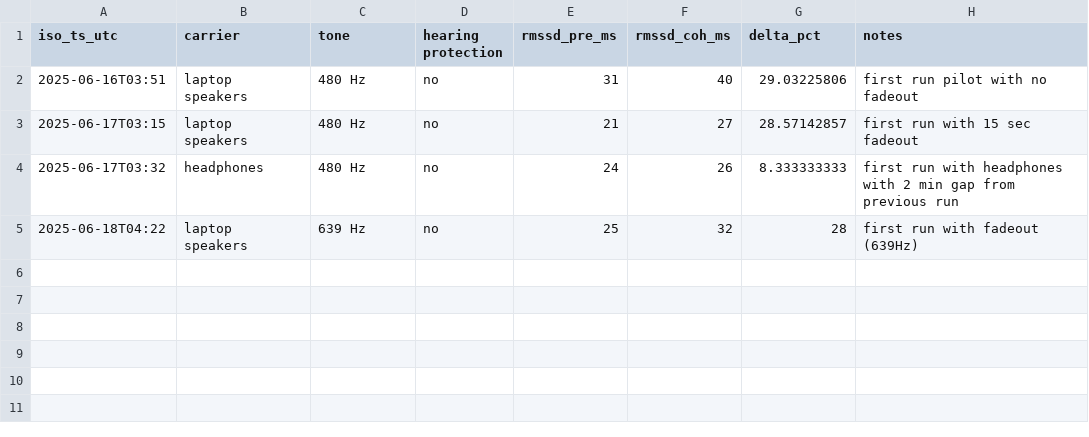
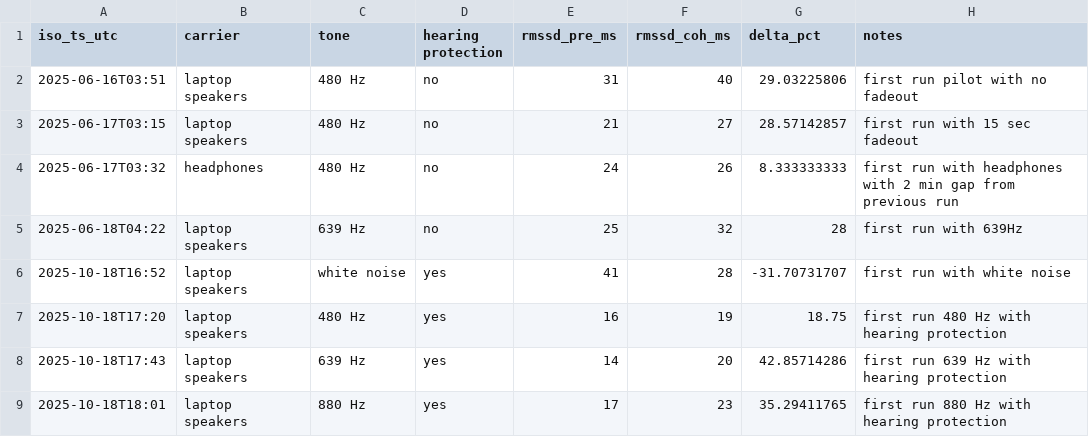
Before and after one commit to thiseggowaffles/HRV_480hz_coherence, a CSV file: data/HRV_trials.csv, drawn as a sheet.

Commit message:
Update HRV_trials.csv

```diff
--- a/data/HRV_trials.csv
+++ b/data/HRV_trials.csv
@@ -4,2 +4,6 @@ iso_ts_utc,carrier,tone,hearing protection,rmssd_pre_ms,rmssd_coh_ms,delta_pct,n
 2025-06-17T03:32,headphones,480 Hz,no,24,26,8.333333333,first run with headphones with 2 min gap from previous run
-2025-06-18T04:22,laptop speakers,639 Hz,no,25,32,28,first run with fadeout (639Hz)
+2025-06-18T04:22,laptop speakers,639 Hz,no,25,32,28,first run with 639Hz
+2025-10-18T16:52,laptop speakers,white noise,yes,41,28,-31.70731707,first run with white noise
+2025-10-18T17:20,laptop speakers,480 Hz,yes,16,19,18.75,first run 480 Hz with hearing protection
+2025-10-18T17:43,laptop speakers,639 Hz,yes,14,20,42.85714286,first run 639 Hz with hearing protection
+2025-10-18T18:01,laptop speakers,880 Hz,yes,17,23,35.29411765,first run 880 Hz with hearing protection
```
